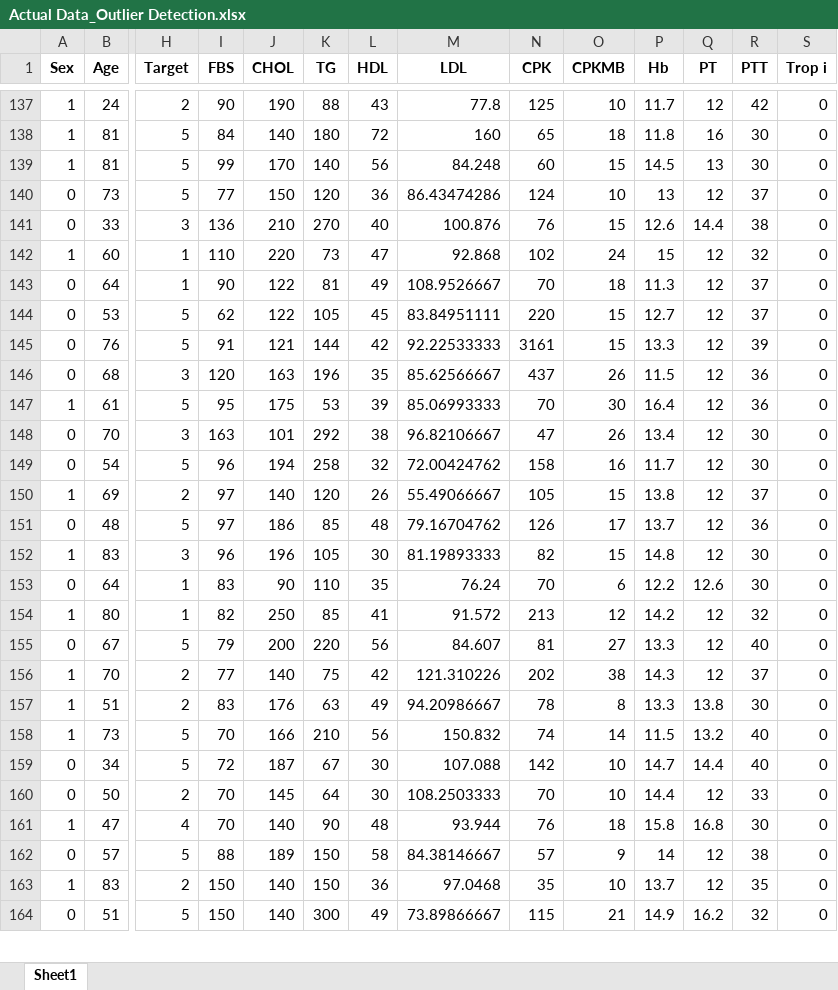
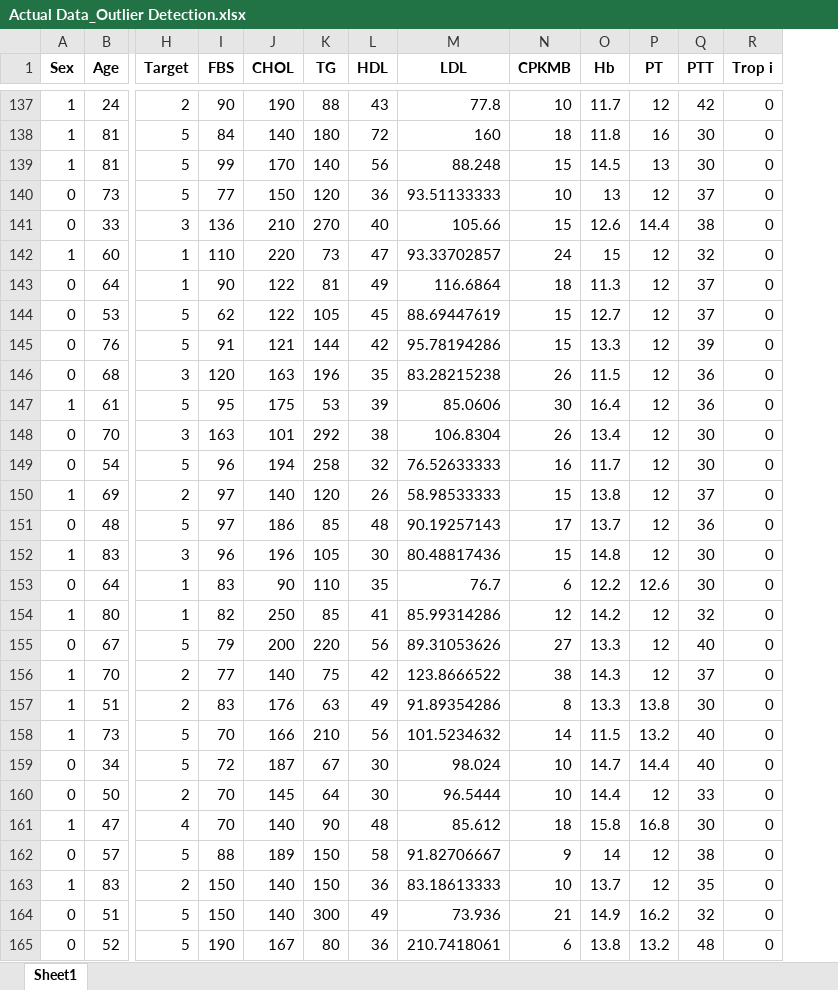
Before and after one commit to aminkhod/Heart-disease-DSS, an Excel workbook: Actual Data_Outlier Detection.xlsx, sheet Sheet1, drawn as a sheet; only a part is shown, gaps mark what is left out; values as stored, in another font and other column widths than the file's, no borders; removed rows and columns are numbered as before the commit, all else as after; rows hold the shown columns only; the diff covers the shown part only; the diff names each change by its address in the sheet, - before the commit and + after, or states it on an @@ line.

```diff
--- a/Actual Data_Outlier Detection.xlsx (sheet Sheet1)
+++ b/Actual Data_Outlier Detection.xlsx (sheet Sheet1)
-column N (CPK), rows 137-164: 125 | 65 | 60 | 124 | 76 | 102 | 70 | 220 | 3161 | 437 | 70 | 47 | 158 | 105 | 126 | 82 | 70 | 213 | 81 | 202 | 78 | 74 | 142 | 70 | 76 | 57 | 35 | 115
-M139 (LDL): 84.248
+M139 (LDL): 88.248
-M140 (LDL): 86.43474286
+M140 (LDL): 93.51133333
-M141 (LDL): 100.876
+M141 (LDL): 105.66
-M142 (LDL): 92.868
+M142 (LDL): 93.33702857
-M143 (LDL): 108.9526667
+M143 (LDL): 116.6864
-M144 (LDL): 83.84951111
+M144 (LDL): 88.69447619
-M145 (LDL): 92.22533333
+M145 (LDL): 95.78194286
-M146 (LDL): 85.62566667
+M146 (LDL): 83.28215238
-M147 (LDL): 85.06993333
+M147 (LDL): 85.0606
-M148 (LDL): 96.82106667
+M148 (LDL): 106.8304
-M149 (LDL): 72.00424762
+M149 (LDL): 76.52633333
-M150 (LDL): 55.49066667
+M150 (LDL): 58.98533333
-M151 (LDL): 79.16704762
+M151 (LDL): 90.19257143
-M152 (LDL): 81.19893333
+M152 (LDL): 80.48817436
-M153 (LDL): 76.24
+M153 (LDL): 76.7
-M154 (LDL): 91.572
+M154 (LDL): 85.99314286
-M155 (LDL): 84.607
+M155 (LDL): 89.31053626
-M156 (LDL): 121.310226
+M156 (LDL): 123.8666522
-M157 (LDL): 94.20986667
+M157 (LDL): 91.89354286
-M158 (LDL): 150.832
+M158 (LDL): 101.5234632
-M159 (LDL): 107.088
+M159 (LDL): 98.024
-M160 (LDL): 108.2503333
+M160 (LDL): 96.5444
-M161 (LDL): 93.944
+M161 (LDL): 85.612
-M162 (LDL): 84.38146667
+M162 (LDL): 91.82706667
-M163 (LDL): 97.0468
+M163 (LDL): 83.18613333
-M164 (LDL): 73.89866667
+M164 (LDL): 73.936
+row 165: 0 | 52 | 5 | 190 | 167 | 80 | 36 | 210.7418061 | 6 | 13.8 | 13.2 | 48 | 0
```
Also changed, not shown: 1 removed row and 175 edited cells elsewhere in this sheet, Actual Data imputedMissinValue.xlsx, Actual Data_BalanceData_Adasyn.xlsx, 9 other files.
